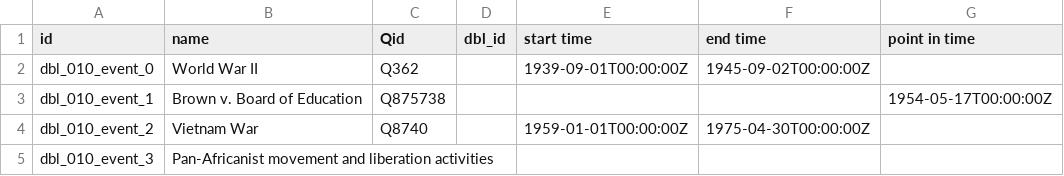
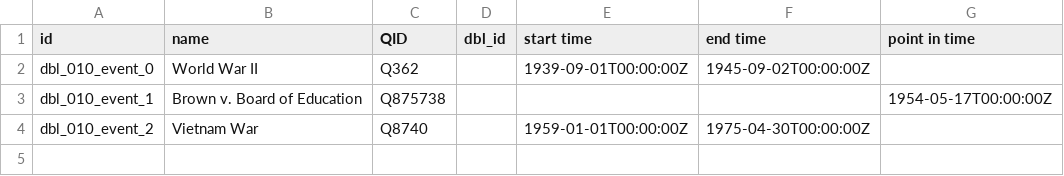
Before and after one commit to Dartmouth-Digital-History-Initiative/DBL-Encoding, a TSV file: tsv/010_talley_ron_events.tsv, drawn as a sheet.

Commit message:
Update 010_talley_ron_events.tsv

```diff
--- a/tsv/010_talley_ron_events.tsv
+++ b/tsv/010_talley_ron_events.tsv
@@ -1,2 +1,2 @@
-id	name	Qid	dbl_id	start time	end time	point in time
+id	name	QID	dbl_id	start time	end time	point in time
 dbl_010_event_0	World War II	Q362		1939-09-01T00:00:00Z	1945-09-02T00:00:00Z	
@@ -4,2 +4 @@ dbl_010_event_1	Brown v. Board of Education	Q875738				1954-05-17T00:00:00Z
 dbl_010_event_2	Vietnam War	Q8740		1959-01-01T00:00:00Z	1975-04-30T00:00:00Z	
-dbl_010_event_3	Pan-Africanist movement and liberation activities					
```
